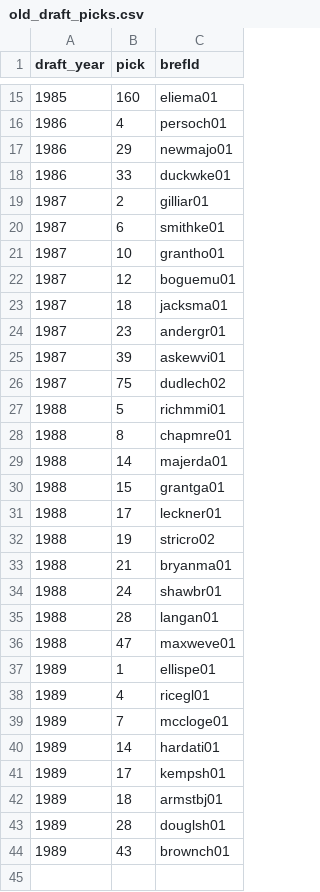
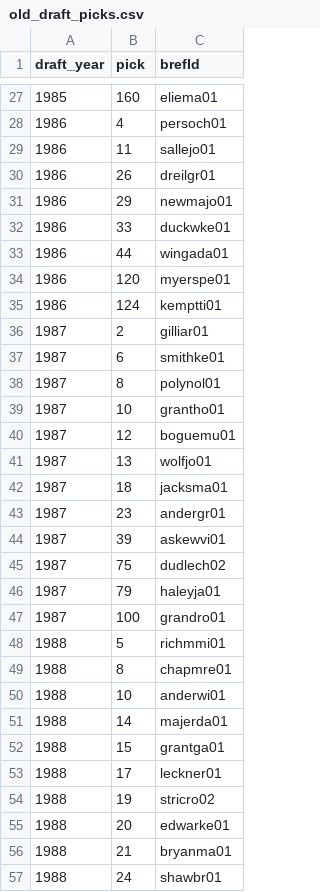
Before and after one commit to teghsingh123/cap-sheet, a CSV file: data/posts/vet-min-model/old_draft_picks.csv, drawn as a sheet; only a part is shown, gaps mark what is left out; the shorter side is filled out with more unchanged rows; the diff covers the shown part only.

```diff
--- a/data/posts/vet-min-model/old_draft_picks.csv
+++ b/data/posts/vet-min-model/old_draft_picks.csv
@@ -16,8 +28,15 @@ draft_year,pick,brefId
 1986,4,persoch01
+1986,11,sallejo01
+1986,26,dreilgr01
 1986,29,newmajo01
 1986,33,duckwke01
+1986,44,wingada01
+1986,120,myerspe01
+1986,124,kemptti01
 1987,2,gilliar01
 1987,6,smithke01
+1987,8,polynol01
 1987,10,grantho01
 1987,12,boguemu01
+1987,13,wolfjo01
 1987,18,jacksma01
@@ -26,4 +45,7 @@ draft_year,pick,brefId
 1987,75,dudlech02
+1987,79,haleyja01
+1987,100,grandro01
 1988,5,richmmi01
 1988,8,chapmre01
+1988,10,anderwi01
 1988,14,majerda01
@@ -32,2 +54,3 @@ draft_year,pick,brefId
 1988,19,stricro02
+1988,20,edwarke01
 1988,21,bryanma01
```
Also changed, not shown: 17 added rows elsewhere in this file, 8 other files.
